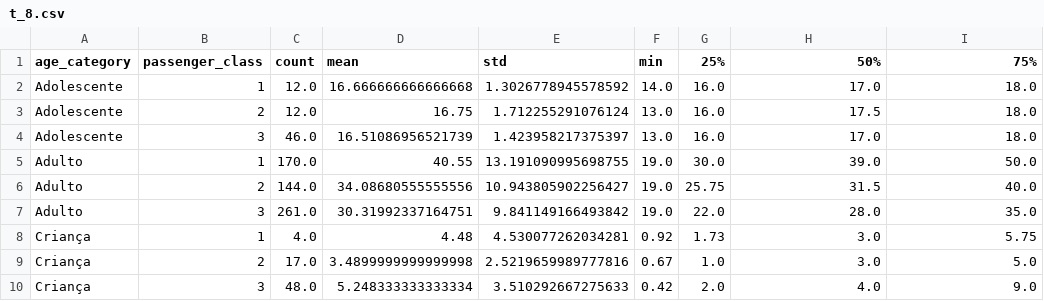
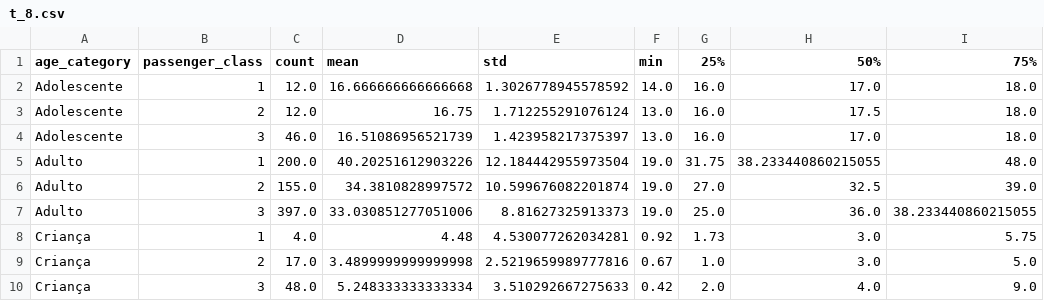
Before and after one commit to trprado/udacity, a CSV file: datascience_i/project_ii/tables/t_8.csv, drawn as a sheet; only a part is shown; the diff names each change by its address in the sheet, - before the commit and + after, or states it on an @@ line.

```diff
--- a/datascience_i/project_ii/tables/t_8.csv
+++ b/datascience_i/project_ii/tables/t_8.csv
-C5 (count): 170.0
+C5 (count): 200.0
-D5 (mean): 40.55
+D5 (mean): 40.20251612903226
-E5 (std): 13.191090995698755
+E5 (std): 12.184442955973504
-G5 (25%): 30.0
+G5 (25%): 31.75
-H5 (50%): 39.0
+H5 (50%): 38.233440860215055
-I5 (75%): 50.0
+I5 (75%): 48.0
-C6 (count): 144.0
+C6 (count): 155.0
-D6 (mean): 34.08680555555556
+D6 (mean): 34.3810828997572
-E6 (std): 10.943805902256427
+E6 (std): 10.599676082201874
-G6 (25%): 25.75
+G6 (25%): 27.0
-H6 (50%): 31.5
+H6 (50%): 32.5
-I6 (75%): 40.0
+I6 (75%): 39.0
-C7 (count): 261.0
+C7 (count): 397.0
-D7 (mean): 30.31992337164751
+D7 (mean): 33.030851277051006
-E7 (std): 9.841149166493842
+E7 (std): 8.81627325913373
-G7 (25%): 22.0
+G7 (25%): 25.0
-H7 (50%): 28.0
+H7 (50%): 36.0
-I7 (75%): 35.0
+I7 (75%): 38.233440860215055
```
Also changed, not shown: datascience_i/project_ii/tables/t_7.csv, 16 other files.
